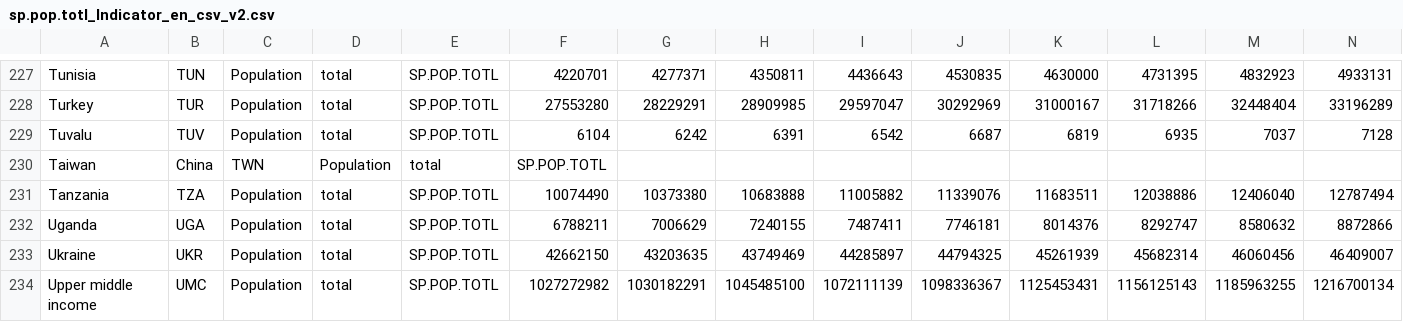
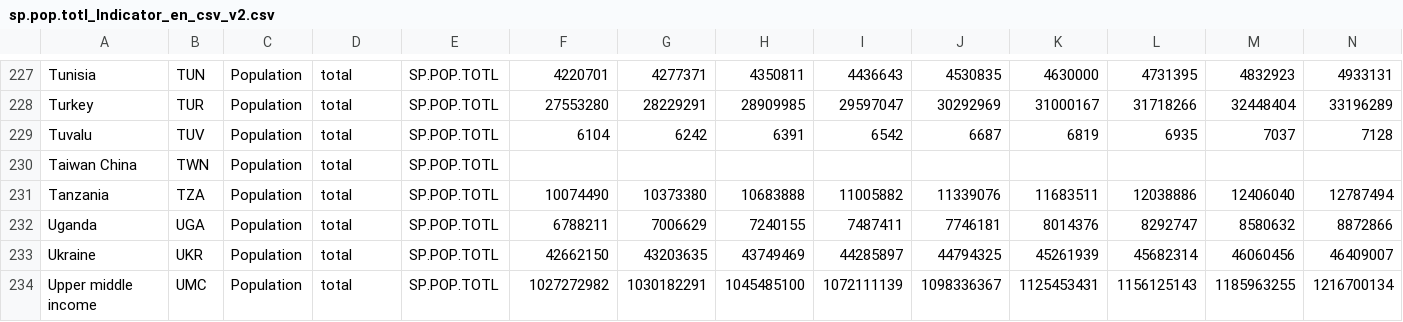
Before and after one commit to jvdmeiden/webstat, a CSV file: data/sp.pop.totl_Indicator_en_csv_v2.csv, drawn as a sheet; only a part is shown, gaps mark what is left out; removed rows and columns are numbered as before the commit, all else as after; rows hold the shown columns only; the diff names each change by its address in the sheet, - before the commit and + after, or states it on an @@ line.

```diff
--- a/data/sp.pop.totl_Indicator_en_csv_v2.csv
+++ b/data/sp.pop.totl_Indicator_en_csv_v2.csv
-row 230: Taiwan | China | TWN | Population | total | SP.POP.TOTL
+row 230: Taiwan China | TWN | Population | total | SP.POP.TOTL
```
Also changed, not shown: data/ag.lnd.totl.k2_Indicator_en_csv_v2.csv, data/it.net.user.p2_Indicator_en_csv_v2.csv, 3 other files.
